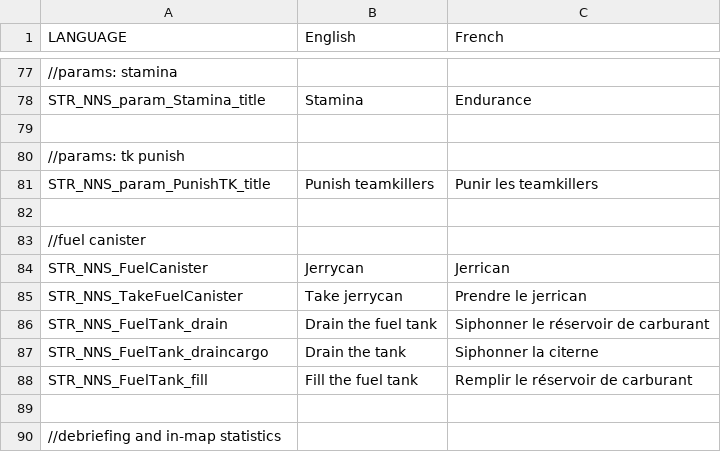
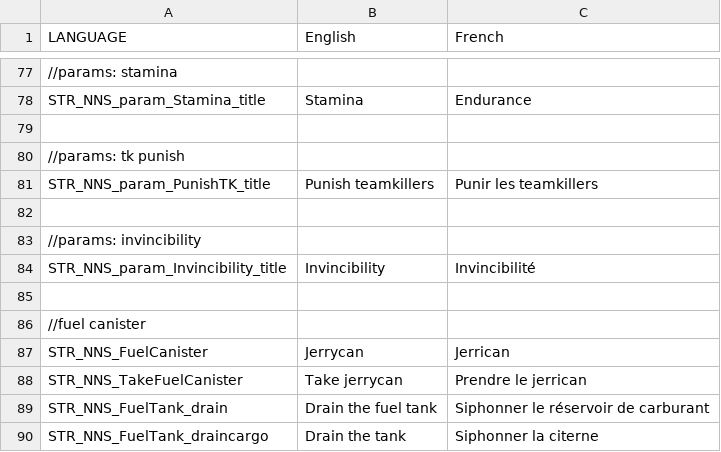
Before and after one commit to porcinus/Arma-3, a CSV file: mpmissions/NNS-Sandbox.Malden/stringtable.csv, drawn as a sheet; only a part is shown, gaps mark what is left out; the shorter side is filled out with more unchanged rows.

```diff
--- a/mpmissions/NNS-Sandbox.Malden/stringtable.csv
+++ b/mpmissions/NNS-Sandbox.Malden/stringtable.csv
@@ -82,2 +82,5 @@ STR_NNS_param_PunishTK_title, "Punish teamkillers", "Punir les teamkillers"
 
+//params: invincibility
+STR_NNS_param_Invincibility_title, "Invincibility", "Invincibilité"
+
 //fuel canister
```
Also changed, not shown: 6 other files.
